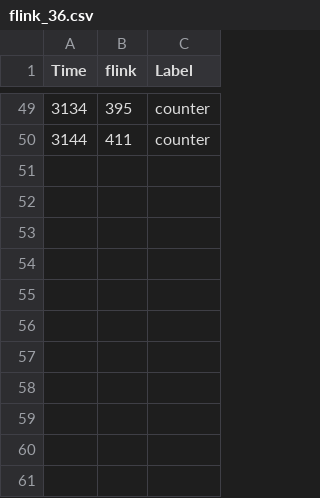
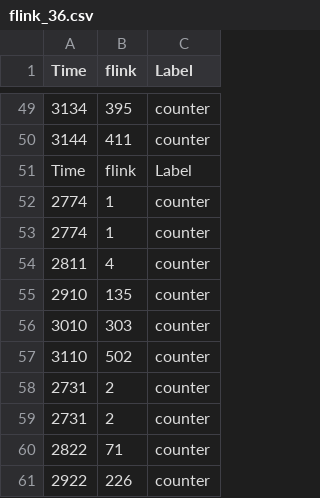
Before and after one commit to kduy/interviewQuestions, a CSV file: StormFlinkPerformance/flink-app/flink_36.csv, drawn as a sheet; only a part is shown, gaps mark what is left out; the diff names each change by its address in the sheet, - before the commit and + after, or states it on an @@ line.

```diff
--- a/StormFlinkPerformance/flink-app/flink_36.csv
+++ b/StormFlinkPerformance/flink-app/flink_36.csv
+row 51: Time | flink | Label
+row 52: 2774 | 1 | counter
+row 53: 2774 | 1 | counter
+row 54: 2811 | 4 | counter
+row 55: 2910 | 135 | counter
+row 56: 3010 | 303 | counter
+row 57: 3110 | 502 | counter
+row 58: 2731 | 2 | counter
+row 59: 2731 | 2 | counter
+row 60: 2822 | 71 | counter
+row 61: 2922 | 226 | counter
```
Also changed, not shown: StormFlinkPerformance/flink-app/flink_33.csv, StormFlinkPerformance/flink-app/flink_34.csv, 9 other files.
